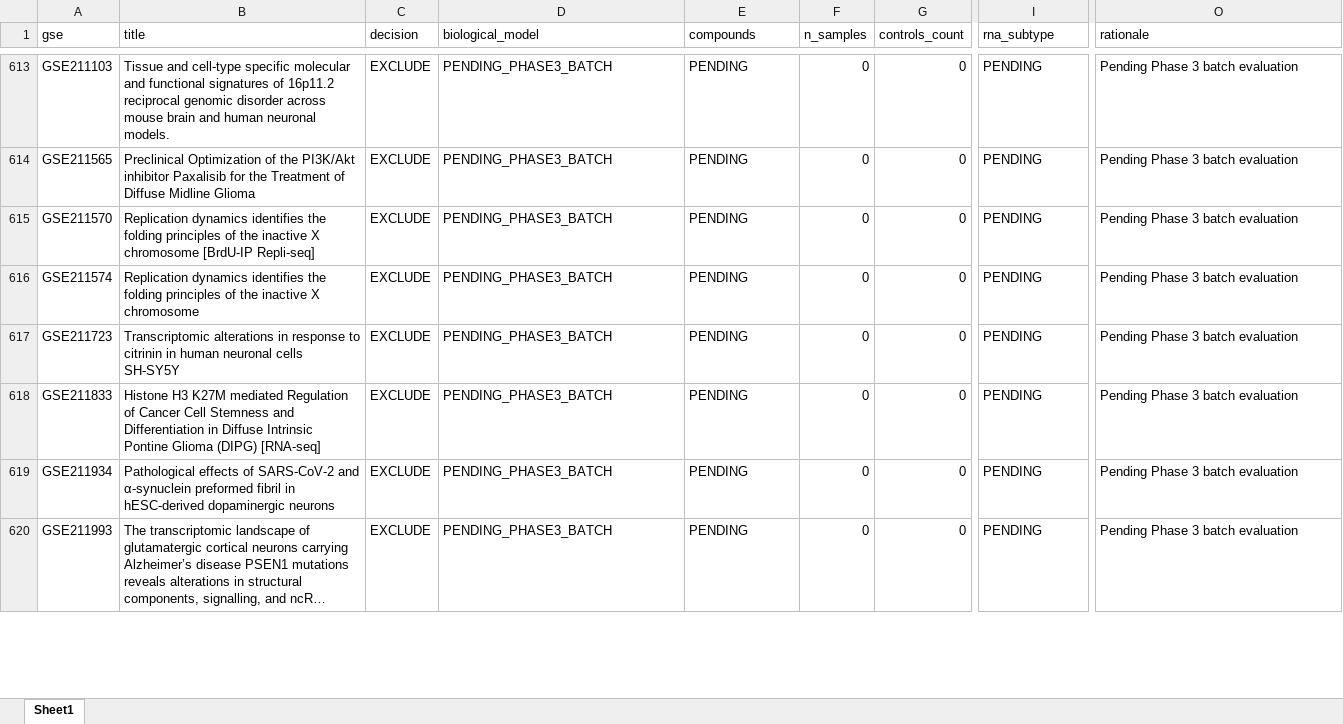
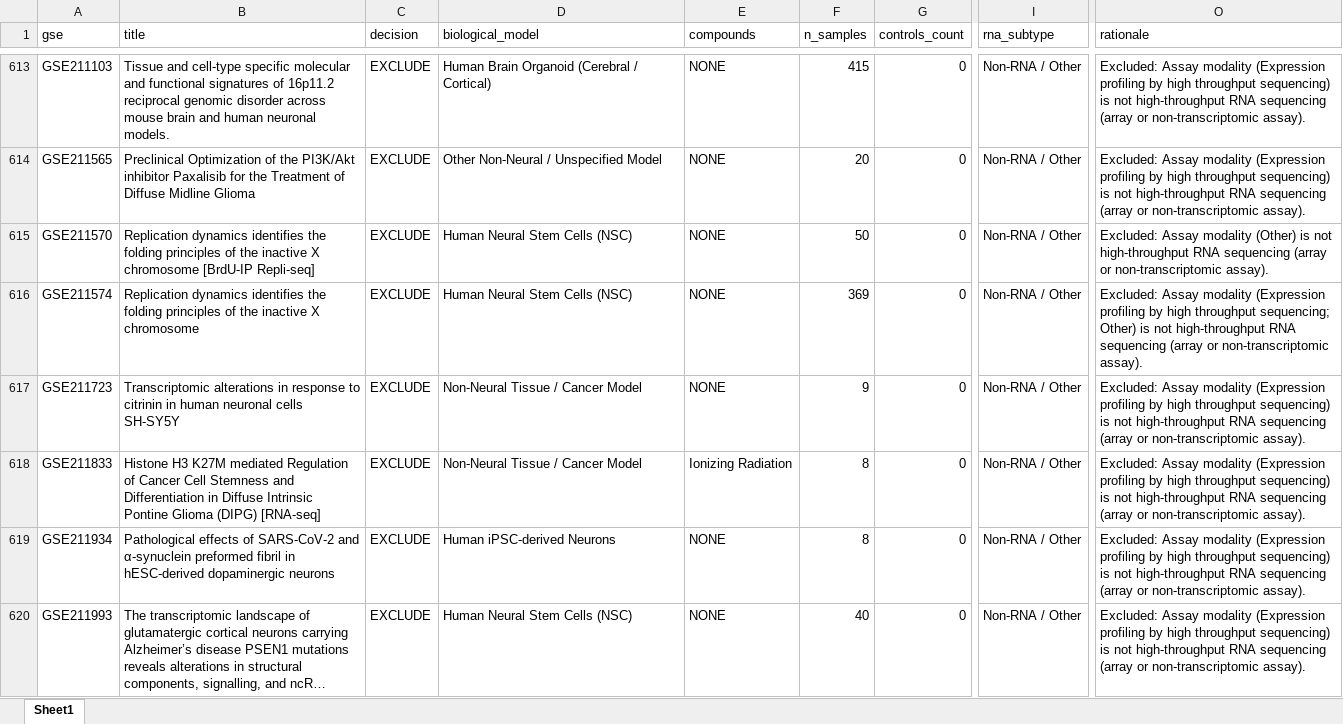
Before and after one commit to bioprintingLabsInc/DNT-Organoid-AI, an Excel workbook: data/metadata/dnt_master_dataset_inventory.xlsx, sheet Sheet1, drawn as a sheet; only a part is shown, gaps mark what is left out; long unchanged cells end in …; values as stored, in another font and other column widths than the file's, no borders; the diff covers the shown part only; the diff names each change by its address in the sheet, - before the commit and + after, or states it on an @@ line.

```diff
--- a/data/metadata/dnt_master_dataset_inventory.xlsx (sheet Sheet1)
+++ b/data/metadata/dnt_master_dataset_inventory.xlsx (sheet Sheet1)
-D613 (biological_model): PENDING_PHASE3_BATCH
+D613 (biological_model): Human Brain Organoid (Cerebral / Cortical)
-E613:E617 (compounds): PENDING
+E613:E617 (compounds): NONE
-F613 (n_samples): 0
+F613 (n_samples): 415
-I613:I620 (rna_subtype): PENDING
+I613:I620 (rna_subtype): Non-RNA / Other
-O613:O614 (rationale): Pending Phase 3 batch evaluation
+O613:O614 (rationale): Excluded: Assay modality (Expression profiling by high throughput sequencing) is not high-throughput RNA sequencing (array or non-transcriptomic assay).
-D614 (biological_model): PENDING_PHASE3_BATCH
+D614 (biological_model): Other Non-Neural / Unspecified Model
-F614 (n_samples): 0
+F614 (n_samples): 20
-D615:D616 (biological_model): PENDING_PHASE3_BATCH
+D615:D616 (biological_model): Human Neural Stem Cells (NSC)
-F615 (n_samples): 0
+F615 (n_samples): 50
-O615 (rationale): Pending Phase 3 batch evaluation
+O615 (rationale): Excluded: Assay modality (Other) is not high-throughput RNA sequencing (array or non-transcriptomic assay).
-F616 (n_samples): 0
+F616 (n_samples): 369
-O616 (rationale): Pending Phase 3 batch evaluation
+O616 (rationale): Excluded: Assay modality (Expression profiling by high throughput sequencing; Other) is not high-throughput RNA sequencing (array or non-transcriptomic assay).
-D617:D618 (biological_model): PENDING_PHASE3_BATCH
+D617:D618 (biological_model): Non-Neural Tissue / Cancer Model
-F617 (n_samples): 0
+F617 (n_samples): 9
-O617:O620 (rationale): Pending Phase 3 batch evaluation
+O617:O620 (rationale): Excluded: Assay modality (Expression profiling by high throughput sequencing) is not high-throughput RNA sequencing (array or non-transcriptomic assay).
-E618 (compounds): PENDING
+E618 (compounds): Ionizing Radiation
-F618:F619 (n_samples): 0
+F618:F619 (n_samples): 8
-D619 (biological_model): PENDING_PHASE3_BATCH
+D619 (biological_model): Human iPSC-derived Neurons
-E619:E620 (compounds): PENDING
+E619:E620 (compounds): NONE
-D620 (biological_model): PENDING_PHASE3_BATCH
+D620 (biological_model): Human Neural Stem Cells (NSC)
-F620 (n_samples): 0
+F620 (n_samples): 40
```
Also changed, not shown: 214 edited cells elsewhere in this sheet, outputs/verification/phase3/phase3_decision_log.xlsx, outputs/verification/phase3/phase3_master_inventory.xlsx, 8 other files.
